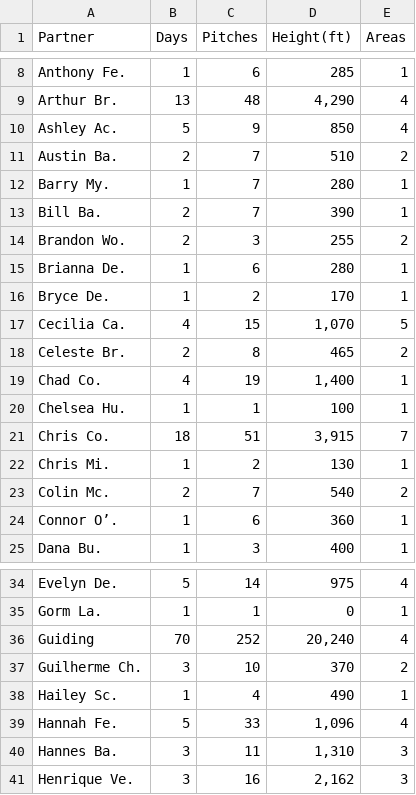
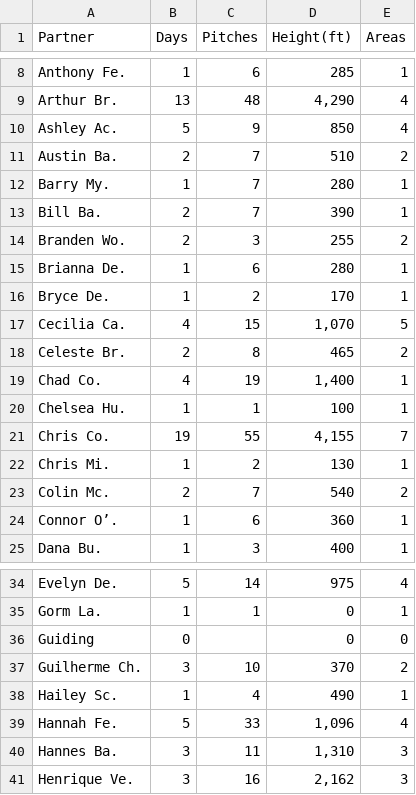
Before and after one commit to achiquit/websitejazzhands, a CSV file: climbing/data/partner-leaderboard.csv, drawn as a sheet; only a part is shown, gaps mark what is left out.

```diff
--- a/climbing/data/partner-leaderboard.csv
+++ b/climbing/data/partner-leaderboard.csv
@@ -13,3 +13,3 @@ Partner,Days,Pitches,Height(ft),Areas
 "Bill Ba.",2,7,390,1
-"Brandon Wo.",2,3,255,2
+"Branden Wo.",2,3,255,2
 "Brianna De.",1,6,280,1
@@ -20,3 +20,3 @@ Partner,Days,Pitches,Height(ft),Areas
 "Chelsea Hu.",1,1,100,1
-"Chris Co.",18,51,"3,915",7
+"Chris Co.",19,55,"4,155",7
 "Chris Mi.",1,2,130,1
@@ -35,3 +35,3 @@ Partner,Days,Pitches,Height(ft),Areas
 "Gorm La.",1,1,0,1
-Guiding,70,252,"20,240",4
+Guiding,0,,0,0
 "Guilherme Ch.",3,10,370,2
```
Also changed, not shown: climbing/data/all-ticks.csv, climbing/data/all-time-stats.csv, 22 other files.
